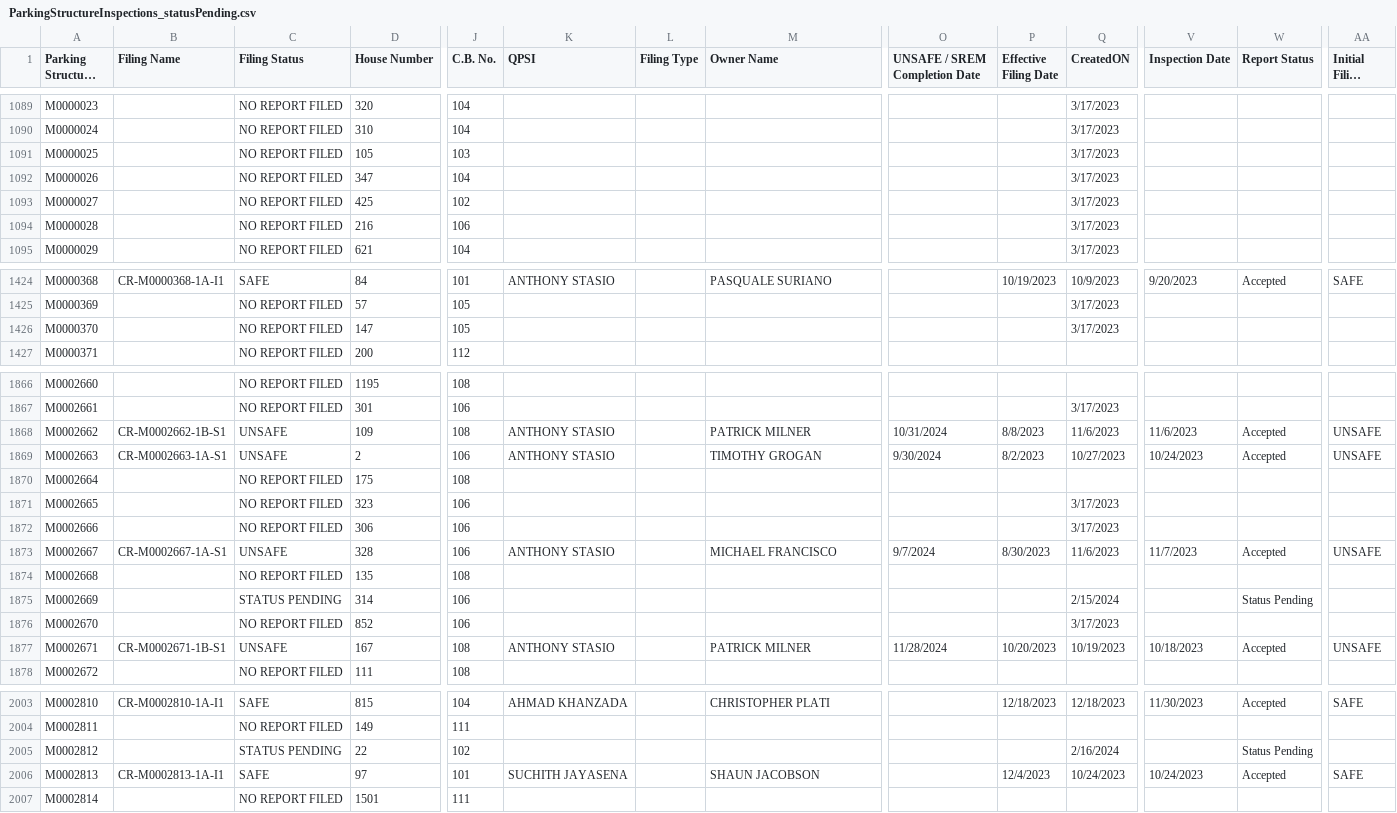
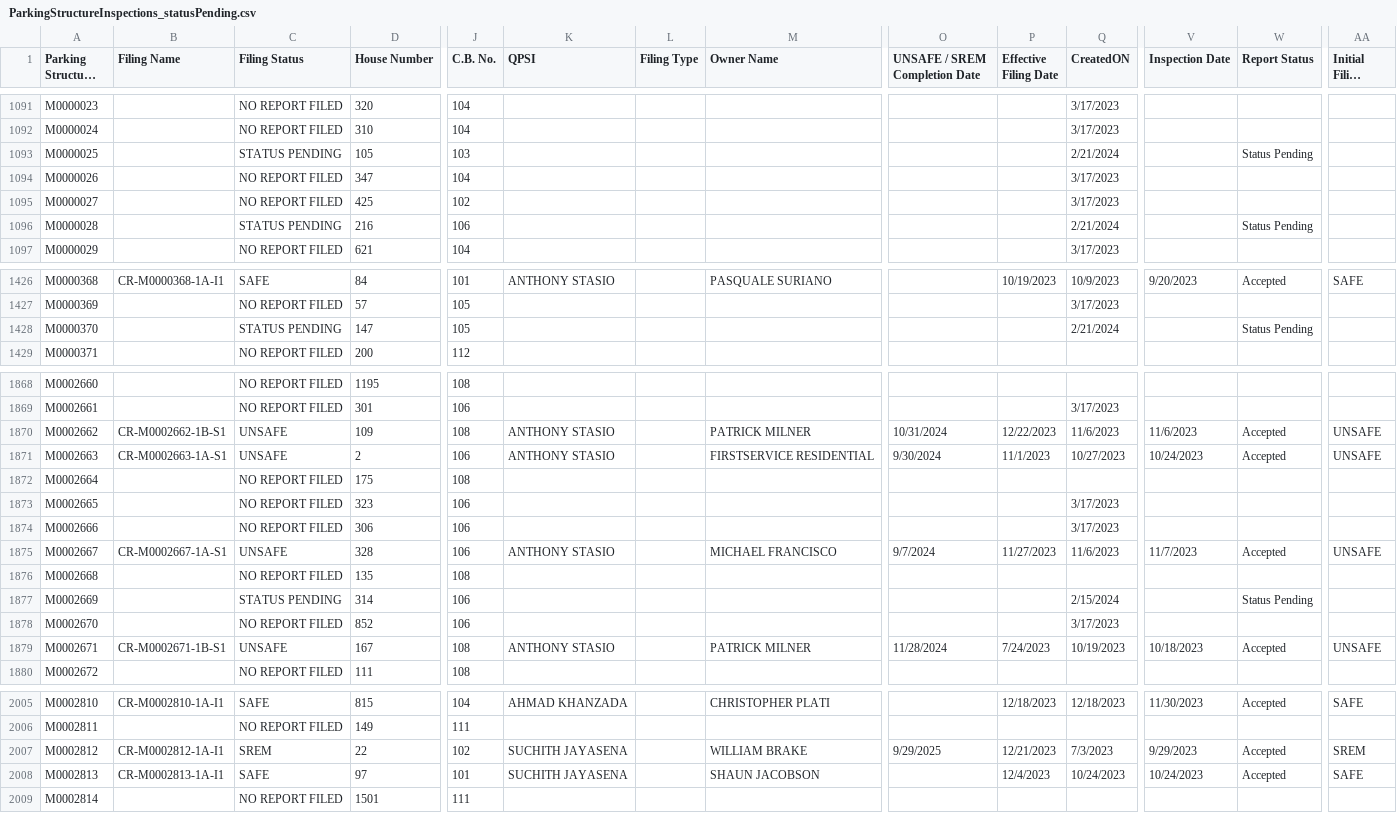
Before and after one commit to NYCDOB/ParkingStructures, a CSV file: data/ParkingStructureInspections_statusPending.csv, drawn as a sheet; only a part is shown, gaps mark what is left out; long unchanged cells end in …; addresses are those after the commit; the diff covers the shown part only; the diff names each change by its address in the sheet, - before the commit and + after, or states it on an @@ line.

```diff
--- a/data/ParkingStructureInspections_statusPending.csv
+++ b/data/ParkingStructureInspections_statusPending.csv
-C1093 (Filing Status): NO REPORT FILED
+C1093 (Filing Status): STATUS PENDING
-Q1093 (CreatedON): 3/17/2023
+Q1093 (CreatedON): 2/21/2024
-W1093 (Report Status): (empty)
+W1093 (Report Status): Status Pending
-C1096 (Filing Status): NO REPORT FILED
+C1096 (Filing Status): STATUS PENDING
-Q1096 (CreatedON): 3/17/2023
+Q1096 (CreatedON): 2/21/2024
-W1096 (Report Status): (empty)
+W1096 (Report Status): Status Pending
-C1428 (Filing Status): NO REPORT FILED
+C1428 (Filing Status): STATUS PENDING
-Q1428 (CreatedON): 3/17/2023
+Q1428 (CreatedON): 2/21/2024
-W1428 (Report Status): (empty)
+W1428 (Report Status): Status Pending
-P1870 (Effective Filing Date): 8/8/2023
+P1870 (Effective Filing Date): 12/22/2023
-M1871 (Owner Name): TIMOTHY GROGAN
+M1871 (Owner Name): FIRSTSERVICE RESIDENTIAL
-P1871 (Effective Filing Date): 8/2/2023
+P1871 (Effective Filing Date): 11/1/2023
-P1875 (Effective Filing Date): 8/30/2023
+P1875 (Effective Filing Date): 11/27/2023
-P1879 (Effective Filing Date): 10/20/2023
+P1879 (Effective Filing Date): 7/24/2023
-B2007 (Filing Name): (empty)
+B2007 (Filing Name): CR-M0002812-1A-I1
-C2007 (Filing Status): STATUS PENDING
+C2007 (Filing Status): SREM
-K2007 (QPSI): (empty)
+K2007 (QPSI): SUCHITH JAYASENA
-M2007 (Owner Name): (empty)
+M2007 (Owner Name): WILLIAM BRAKE
-O2007 (UNSAFE / SREM Completion Date): (empty)
+O2007 (UNSAFE / SREM Completion Date): 9/29/2025
-P2007 (Effective Filing Date): (empty)
+P2007 (Effective Filing Date): 12/21/2023
-Q2007 (CreatedON): 2/16/2024
+Q2007 (CreatedON): 7/3/2023
-V2007 (Inspection Date): (empty)
+V2007 (Inspection Date): 9/29/2023
-W2007 (Report Status): Status Pending
+W2007 (Report Status): Accepted
-AA2007 (Initial Filing Status): (empty)
+AA2007 (Initial Filing Status): SREM
```
Also changed, not shown: 2 added rows and 66 edited cells elsewhere in this file.
